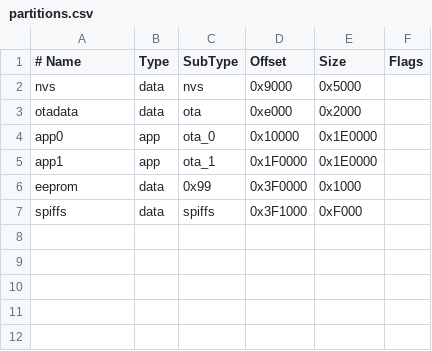
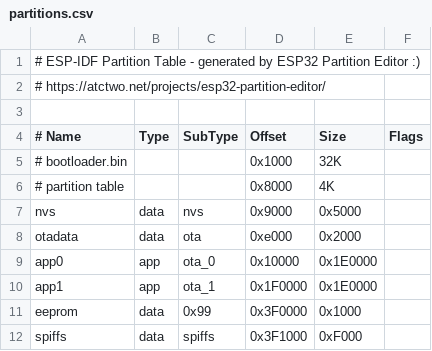
Before and after one commit to KomplexKapharnaum/KXKMSACIO, a CSV file: KXKM_node32/partitions.csv, drawn as a sheet.

```diff
--- a/KXKM_node32/partitions.csv
+++ b/KXKM_node32/partitions.csv
@@ -1,2 +1,7 @@
+# ESP-IDF Partition Table - generated by ESP32 Partition Editor :)
+# https://atctwo.net/projects/esp32-partition-editor/
+
 # Name,   Type, SubType, Offset,  Size, Flags
+# bootloader.bin,,,         0x1000, 32K
+# partition table,,,        0x8000,  4K
 nvs,      data, nvs,     0x9000,  0x5000,
```
Also changed, not shown: 3 other files.
